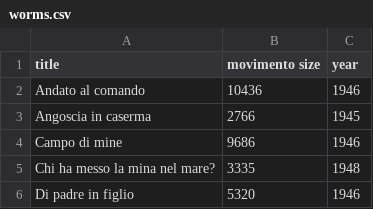
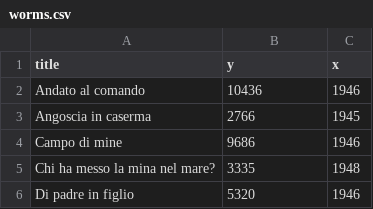
Before and after one commit to bea92/boxplot-calvino, a CSV file: worms.csv, drawn as a sheet; only a part is shown.

Commit message:
Update worms.csv

```diff
--- a/worms.csv
+++ b/worms.csv
@@ -1,2 +1,2 @@
-title,movimento size,year
+title,y,x
 Andato al comando,10436,1946
```
